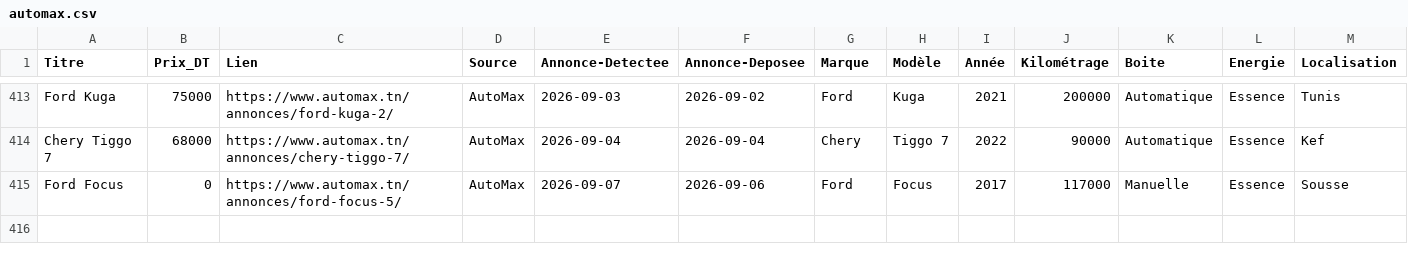
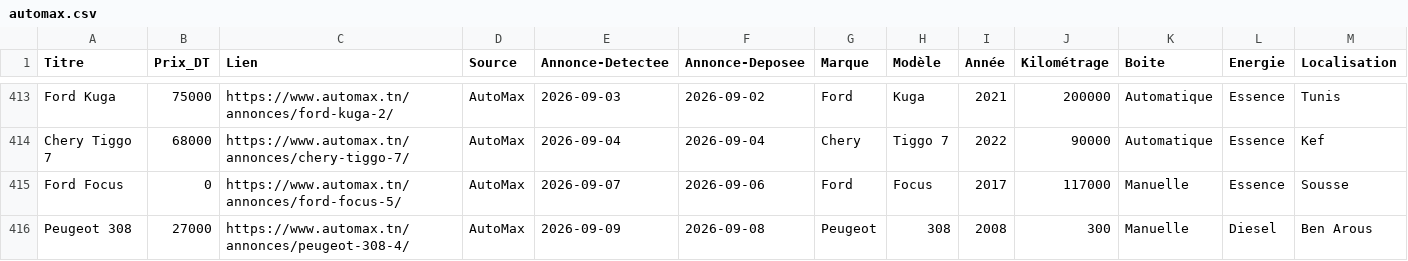
Before and after one commit to iheb-bibani/AutoDeal-Tunisie, a CSV file: data/raw/automax.csv, drawn as a sheet; only a part is shown, gaps mark what is left out; rows hold the shown columns only; the diff names each change by its address in the sheet, - before the commit and + after, or states it on an @@ line.

```diff
--- a/data/raw/automax.csv
+++ b/data/raw/automax.csv
+row 416: Peugeot 308 | 27000 | https://www.automax.tn/annonces/peugeot-308-4/ | AutoMax | 2026-09-09 | 2026-09-08 | Peugeot | 308 | 2008 | 300 | Manuelle | Diesel | Ben Arous
```
Also changed, not shown: data/raw/autocentral.csv, 14 other files.
